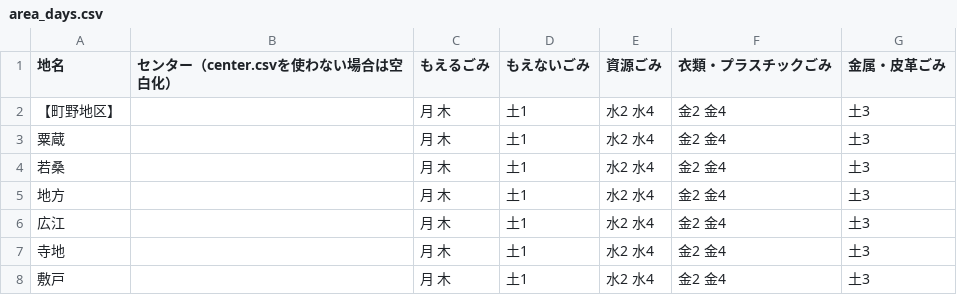
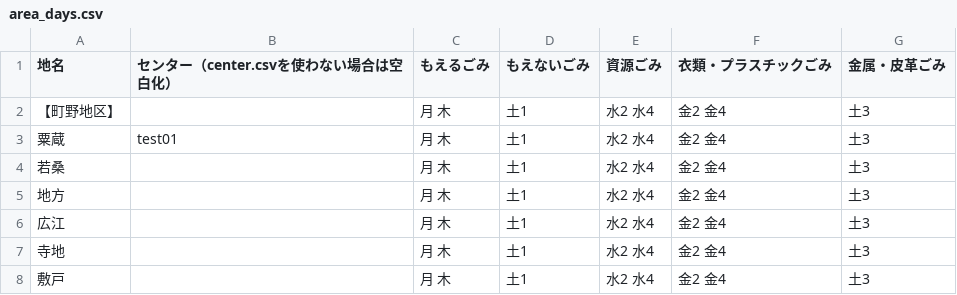
Before and after one commit to wajima5374/5374, a CSV file: data/area_days.csv, drawn as a sheet; only a part is shown.

Commit message:
Update area_days.csv

```diff
--- a/data/area_days.csv
+++ b/data/area_days.csv
@@ -2,3 +2,3 @@
 【町野地区】,,月 木,土1,水2 水4,金2 金4,土3
-粟蔵,,月 木,土1,水2 水4,金2 金4,土3
+粟蔵,test01,月 木,土1,水2 水4,金2 金4,土3
 若桑,,月 木,土1,水2 水4,金2 金4,土3
```
